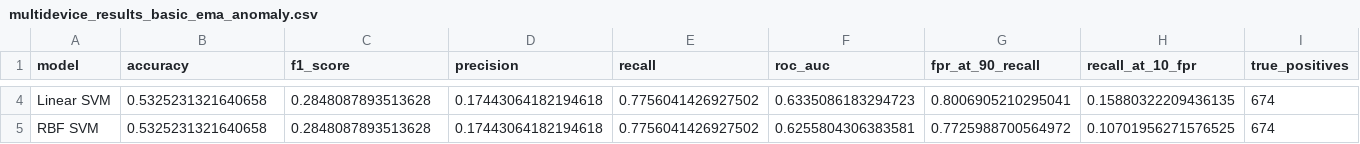
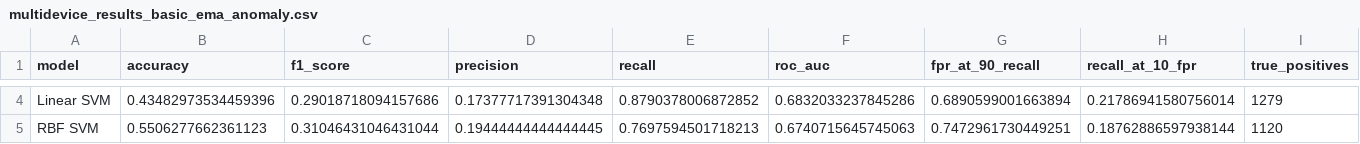
Before and after one commit to noise-course/course-project-Luca-W-D, a CSV file: multidevice_results_basic_ema_anomaly.csv, drawn as a sheet; only a part is shown, gaps mark what is left out; the diff covers the shown part only; the diff names each change by its address in the sheet, - before the commit and + after, or states it on an @@ line.

```diff
--- a/multidevice_results_basic_ema_anomaly.csv
+++ b/multidevice_results_basic_ema_anomaly.csv
-B4 (accuracy): 0.5325231321640658
+B4 (accuracy): 0.43482973534459396
-C4 (f1_score): 0.2848087893513628
+C4 (f1_score): 0.29018718094157686
-D4 (precision): 0.17443064182194618
+D4 (precision): 0.17377717391304348
-E4 (recall): 0.7756041426927502
+E4 (recall): 0.8790378006872852
-F4 (roc_auc): 0.6335086183294723
+F4 (roc_auc): 0.6832033237845286
-G4 (fpr_at_90_recall): 0.8006905210295041
+G4 (fpr_at_90_recall): 0.6890599001663894
-H4 (recall_at_10_fpr): 0.15880322209436135
+H4 (recall_at_10_fpr): 0.21786941580756014
-I4 (true_positives): 674
+I4 (true_positives): 1279
-B5 (accuracy): 0.5325231321640658
+B5 (accuracy): 0.5506277662361123
-C5 (f1_score): 0.2848087893513628
+C5 (f1_score): 0.31046431046431044
-D5 (precision): 0.17443064182194618
+D5 (precision): 0.19444444444444445
-E5 (recall): 0.7756041426927502
+E5 (recall): 0.7697594501718213
-F5 (roc_auc): 0.6255804306383581
+F5 (roc_auc): 0.6740715645745063
-G5 (fpr_at_90_recall): 0.7725988700564972
+G5 (fpr_at_90_recall): 0.7472961730449251
-H5 (recall_at_10_fpr): 0.10701956271576525
+H5 (recall_at_10_fpr): 0.18762886597938144
-I5 (true_positives): 674
+I5 (true_positives): 1120
```
Also changed, not shown: 112 edited cells elsewhere in this file, multidevice_results_dspot_anomaly.csv, multidevice_results_tuned_dspot_anomaly.csv, 5 other files.
